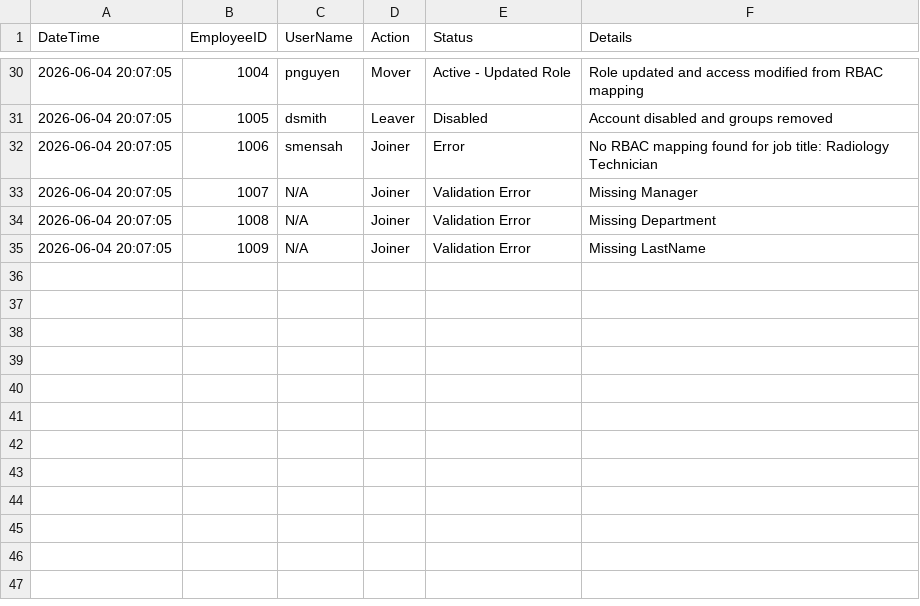
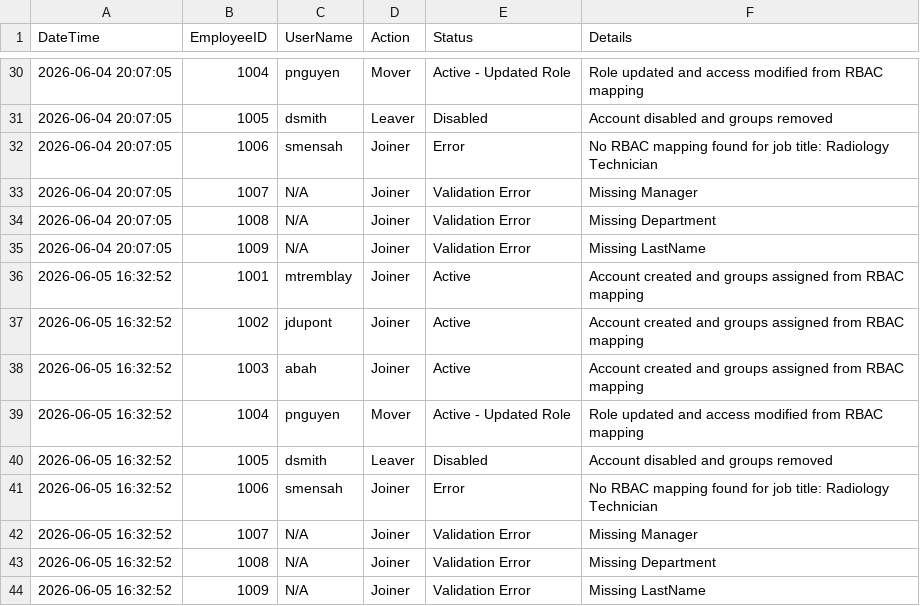
Before and after one commit to gkangaya/IAM-Lifecycle-Healthcare-Automation, a CSV file: 04-Logs/audit_log.csv, drawn as a sheet; only a part is shown, gaps mark what is left out.

```diff
--- a/04-Logs/audit_log.csv
+++ b/04-Logs/audit_log.csv
@@ -35 +35,10 @@
 "2026-06-04 20:07:05","1009","N/A","Joiner","Validation Error","Missing LastName"
+"2026-06-05 16:32:52","1001","mtremblay","Joiner","Active","Account created and groups assigned from RBAC mapping"
+"2026-06-05 16:32:52","1002","jdupont","Joiner","Active","Account created and groups assigned from RBAC mapping"
+"2026-06-05 16:32:52","1003","abah","Joiner","Active","Account created and groups assigned from RBAC mapping"
+"2026-06-05 16:32:52","1004","pnguyen","Mover","Active - Updated Role","Role updated and access modified from RBAC mapping"
+"2026-06-05 16:32:52","1005","dsmith","Leaver","Disabled","Account disabled and groups removed"
+"2026-06-05 16:32:52","1006","smensah","Joiner","Error","No RBAC mapping found for job title: Radiology Technician"
+"2026-06-05 16:32:52","1007","N/A","Joiner","Validation Error","Missing Manager"
+"2026-06-05 16:32:52","1008","N/A","Joiner","Validation Error","Missing Department"
+"2026-06-05 16:32:52","1009","N/A","Joiner","Validation Error","Missing LastName"
```
Also changed, not shown: 3 other files.
